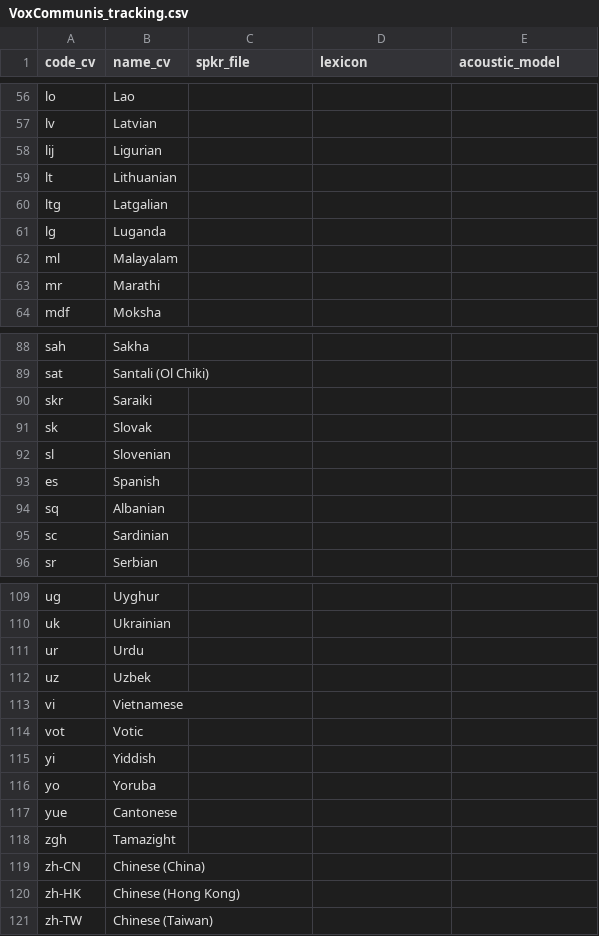
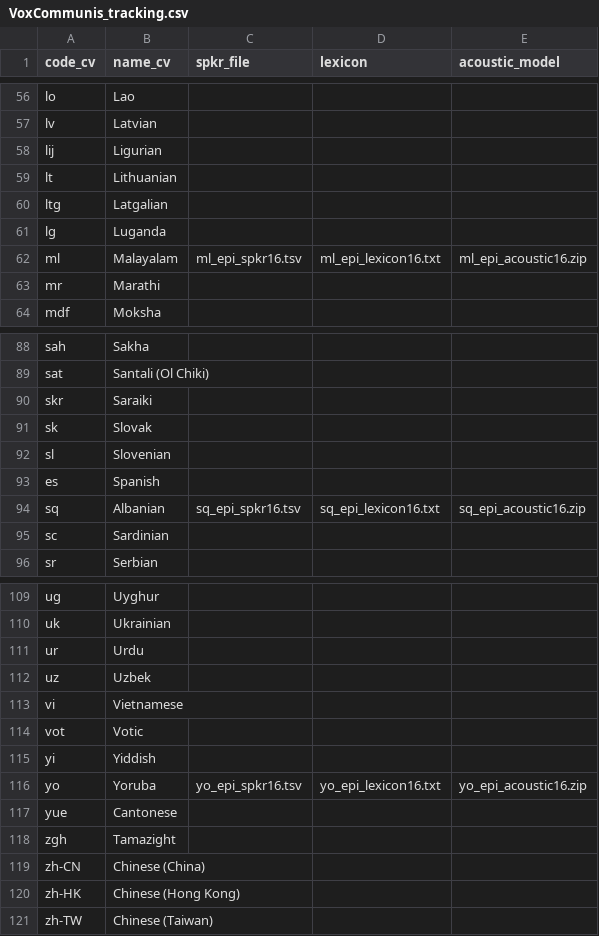
Before and after one commit to pacscilab/voxcommunis, a CSV file: vxc_pipeline/VoxCommunis_tracking.csv, drawn as a sheet; only a part is shown, gaps mark what is left out.

```diff
--- a/vxc_pipeline/VoxCommunis_tracking.csv
+++ b/vxc_pipeline/VoxCommunis_tracking.csv
@@ -61,3 +61,3 @@ ltg,Latgalian,,,
 lg,Luganda,,,
-ml,Malayalam,,,
+ml,Malayalam,ml_epi_spkr16.tsv,ml_epi_lexicon16.txt,ml_epi_acoustic16.zip
 mr,Marathi,,,
@@ -93,3 +93,3 @@ sl,Slovenian,,,
 es,Spanish,,,
-sq,Albanian,,,
+sq,Albanian,sq_epi_spkr16.tsv,sq_epi_lexicon16.txt,sq_epi_acoustic16.zip
 sc,Sardinian,,,
@@ -115,3 +115,3 @@ vot,Votic,,,
 yi,Yiddish,,,
-yo,Yoruba,,,
+yo,Yoruba,yo_epi_spkr16.tsv,yo_epi_lexicon16.txt,yo_epi_acoustic16.zip
 yue,Cantonese,,,
```
Also changed, not shown: vxc_lang_code_processing/VoxCommunis_Info.csv, 4 other files.
